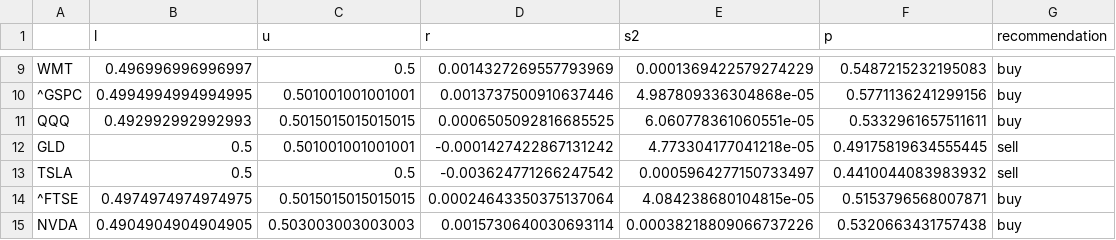
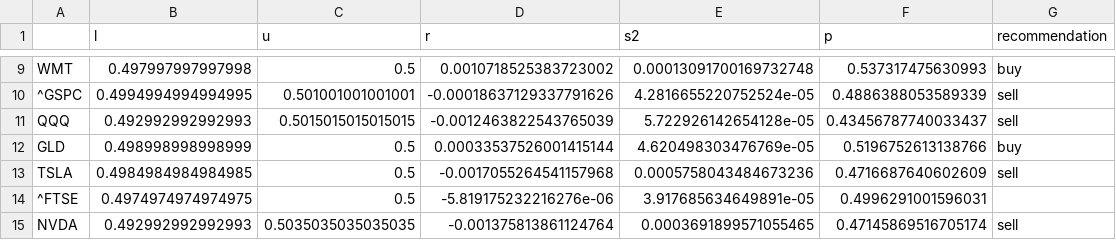
Before and after one commit to jadeney1/forecastingModels, a CSV file: out_today.csv, drawn as a sheet; only a part is shown, gaps mark what is left out; the diff covers the shown part only; the diff names each change by its address in the sheet, - before the commit and + after, or states it on an @@ line.

```diff
--- a/out_today.csv
+++ b/out_today.csv
-B9 (l): 0.496996996996997
+B9 (l): 0.497997997997998
-D9 (r): 0.0014327269557793969
+D9 (r): 0.0010718525383723002
-E9 (s2): 0.0001369422579274229
+E9 (s2): 0.00013091700169732748
-F9 (p): 0.5487215232195083
+F9 (p): 0.537317475630993
-D10 (r): 0.0013737500910637446
+D10 (r): -0.00018637129337791626
-E10 (s2): 4.987809336304868e-05
+E10 (s2): 4.2816655220752524e-05
-F10 (p): 0.5771136241299156
+F10 (p): 0.4886388053589339
-G10:G11 (recommendation): buy
+G10:G11 (recommendation): sell
-D11 (r): 0.0006505092816685525
+D11 (r): -0.0012463822543765039
-E11 (s2): 6.060778361060551e-05
+E11 (s2): 5.722926142654128e-05
-F11 (p): 0.5332961657511611
+F11 (p): 0.43456787740033437
-B12 (l): 0.5
+B12 (l): 0.498998998998999
-C12 (u): 0.501001001001001
+C12 (u): 0.5
-D12 (r): -0.0001427422867131242
+D12 (r): 0.00033537526001415144
-E12 (s2): 4.773304177041218e-05
+E12 (s2): 4.620498303476769e-05
-F12 (p): 0.49175819634555445
+F12 (p): 0.5196752613138766
-G12 (recommendation): sell
+G12 (recommendation): buy
-B13 (l): 0.5
+B13 (l): 0.4984984984984985
-D13 (r): -0.003624771266247542
+D13 (r): -0.0017055264541157968
-E13 (s2): 0.0005964277150733497
+E13 (s2): 0.0005758043484673236
-F13 (p): 0.4410044083983932
+F13 (p): 0.4716687640602609
-C14 (u): 0.5015015015015015
+C14 (u): 0.5
-D14 (r): 0.00024643350375137064
+D14 (r): -5.819175232216276e-06
-E14 (s2): 4.084238680104815e-05
+E14 (s2): 3.917685634649891e-05
-F14 (p): 0.5153796568007871
+F14 (p): 0.4996291001596031
-G14 (recommendation): buy
+G14 (recommendation): (empty)
-B15 (l): 0.4904904904904905
+B15 (l): 0.492992992992993
-C15 (u): 0.503003003003003
+C15 (u): 0.5035035035035035
-D15 (r): 0.0015730640030693114
+D15 (r): -0.001375813861124764
-E15 (s2): 0.00038218809066737226
+E15 (s2): 0.0003691899571055465
-F15 (p): 0.5320663431757438
+F15 (p): 0.47145869516705174
-G15 (recommendation): buy
+G15 (recommendation): sell
```
Also changed, not shown: 50 edited cells elsewhere in this file, 2 other files.
